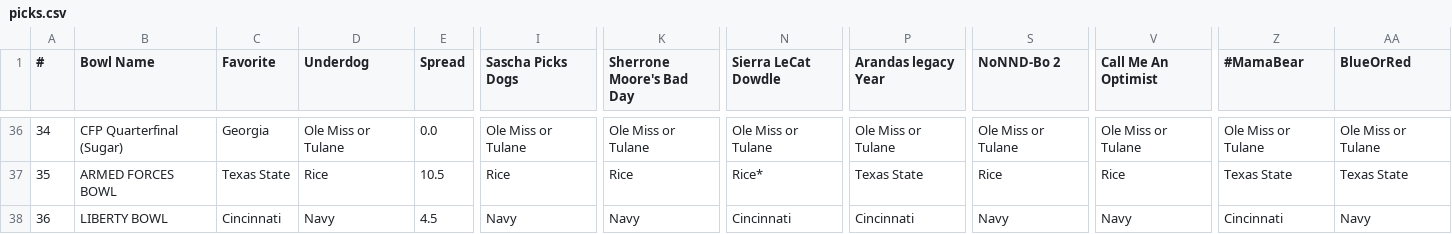
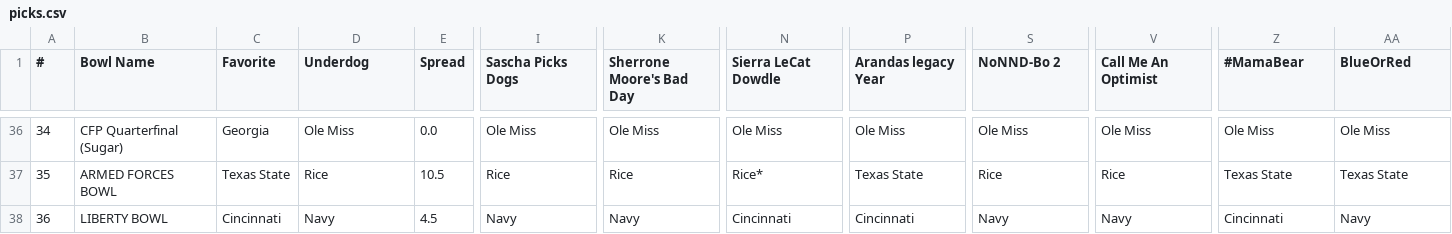
Before and after one commit to jorodo/jorodo.github.io, a CSV file: bowl_pool/2025-2026/picks.csv, drawn as a sheet; only a part is shown, gaps mark what is left out; the diff covers the shown part only; the diff names each change by its address in the sheet, - before the commit and + after, or states it on an @@ line.

```diff
--- a/bowl_pool/2025-2026/picks.csv
+++ b/bowl_pool/2025-2026/picks.csv
-D36 (Underdog): Ole Miss or Tulane
+D36 (Underdog): Ole Miss
-I36 (Sascha Picks Dogs): Ole Miss or Tulane
+I36 (Sascha Picks Dogs): Ole Miss
-K36 (Sherrone Moore's Bad Day): Ole Miss or Tulane
+K36 (Sherrone Moore's Bad Day): Ole Miss
-N36 (Sierra LeCat Dowdle): Ole Miss or Tulane
+N36 (Sierra LeCat Dowdle): Ole Miss
-P36 (Arandas legacy Year): Ole Miss or Tulane
+P36 (Arandas legacy Year): Ole Miss
-S36 (NoNND-Bo 2): Ole Miss or Tulane
+S36 (NoNND-Bo 2): Ole Miss
-V36 (Call Me An Optimist): Ole Miss or Tulane
+V36 (Call Me An Optimist): Ole Miss
-Z36 (#MamaBear): Ole Miss or Tulane
+Z36 (#MamaBear): Ole Miss
-AA36 (BlueOrRed): Ole Miss or Tulane
+AA36 (BlueOrRed): Ole Miss
```
Also changed, not shown: 32 edited cells elsewhere in this file, bowl_pool/2025-2026/rankings.csv, bowl_pool/2025-2026/results.csv, 25 other files.
